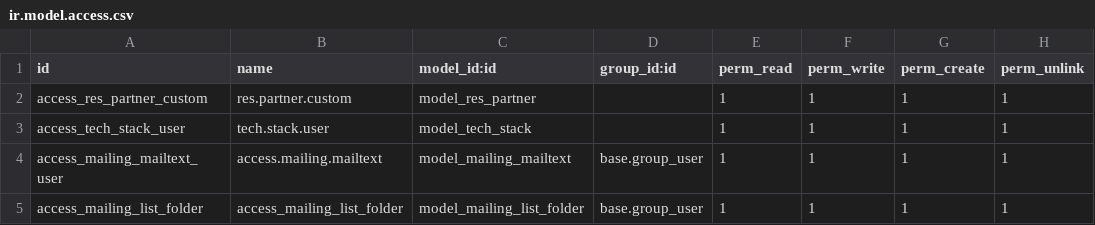
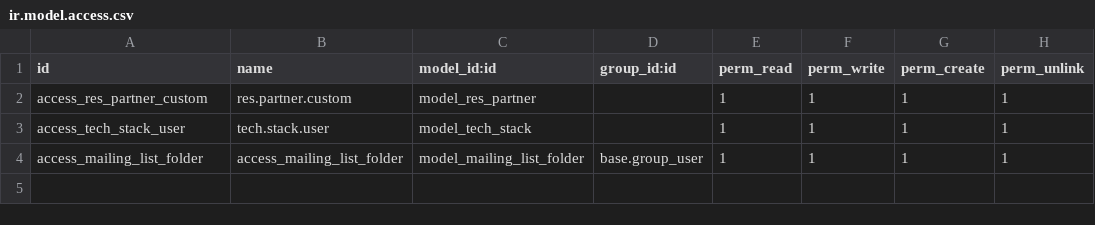
Before and after one commit to phpwsoftpro/CRM-Internal, a CSV file: custom_email_marketing/security/ir.model.access.csv, drawn as a sheet; the diff names each change by its address in the sheet, - before the commit and + after, or states it on an @@ line.

```diff
--- a/custom_email_marketing/security/ir.model.access.csv
+++ b/custom_email_marketing/security/ir.model.access.csv
-row 4: access_mailing_mailtext_user | access.mailing.mailtext | model_mailing_mailtext | base.group_user | 1 | 1 | 1 | 1
```
Also changed, not shown: 12 other files.
